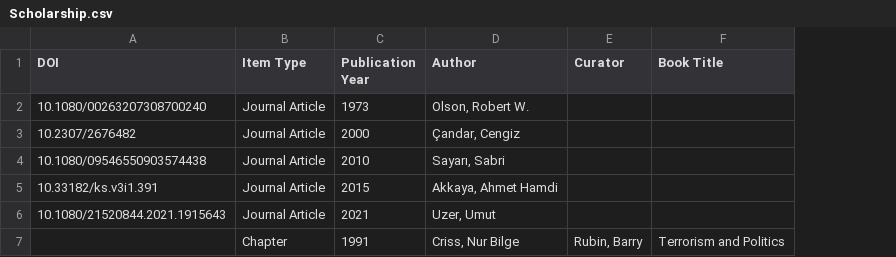
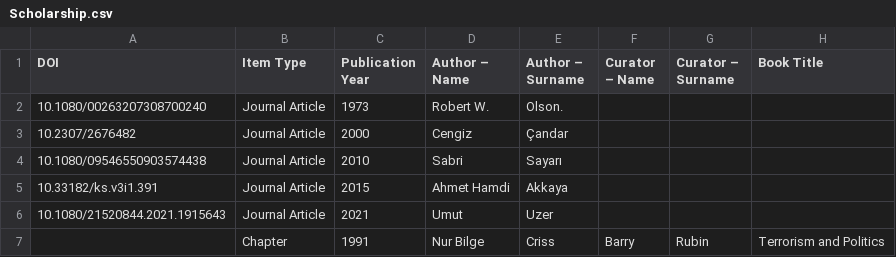
Before and after one commit to ACortellari/Turkey-Left-Palestine, a CSV file: Scholarship.csv, drawn as a sheet; only a part is shown; removed rows and columns are numbered as before the commit, all else as after; the diff names each change by its address in the sheet, - before the commit and + after, or states it on an @@ line.

Commit message:
Update Scholarship.csv

```diff
--- a/Scholarship.csv
+++ b/Scholarship.csv
-column D (Author), rows 2-7: Olson, Robert W. | Çandar, Cengiz | Sayarı, Sabri | Akkaya, Ahmet Hamdi | Uzer, Umut | Criss, Nur Bilge
-column E (Curator), row 7: Rubin, Barry
+column D (Author – Name), rows 2-7: Robert W. | Cengiz | Sabri | Ahmet Hamdi | Umut | Nur Bilge
+column E (Author – Surname), rows 2-7: Olson. | Çandar | Sayarı | Akkaya | Uzer | Criss
+column F (Curator – Name), row 7: Barry
+column G (Curator – Surname), row 7: Rubin
```
